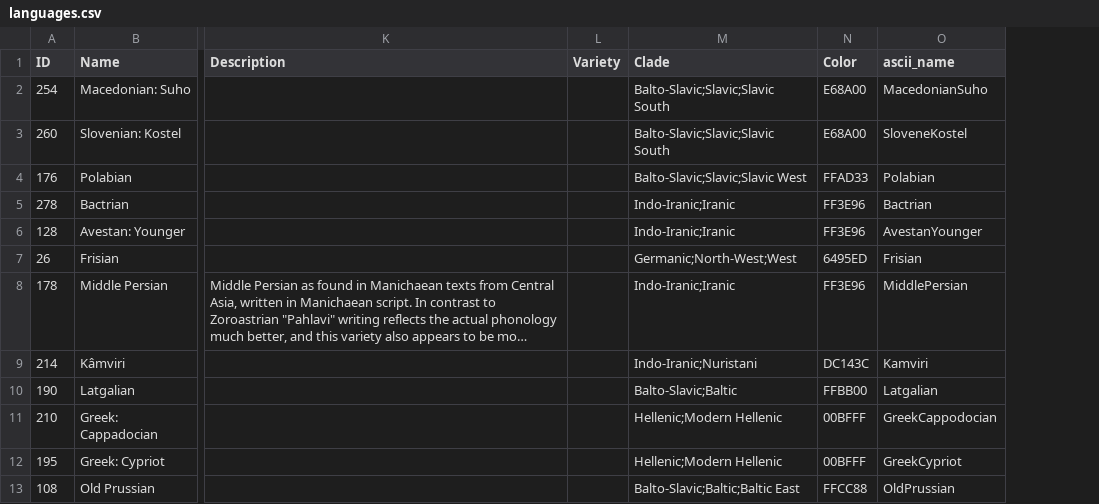
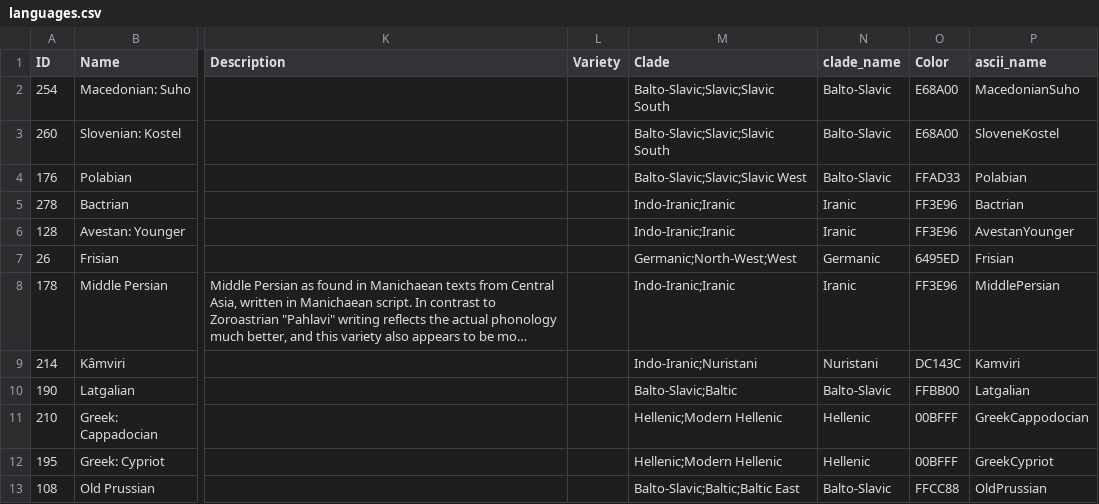
Before and after one commit to lexibank/iecor, a CSV file: cldf/languages.csv, drawn as a sheet; only a part is shown, gaps mark what is left out; long unchanged cells end in …; the diff names each change by its address in the sheet, - before the commit and + after, or states it on an @@ line.

Commit message:
added global clade_name for clustering

```diff
--- a/cldf/languages.csv
+++ b/cldf/languages.csv
+column N (clade_name), rows 2-13: Balto-Slavic | Balto-Slavic | Balto-Slavic | Iranic | Iranic | Germanic | Iranic | Nuristani | Balto-Slavic | Hellenic | Hellenic | Balto-Slavic
```
Also changed, not shown: 2 other files.
